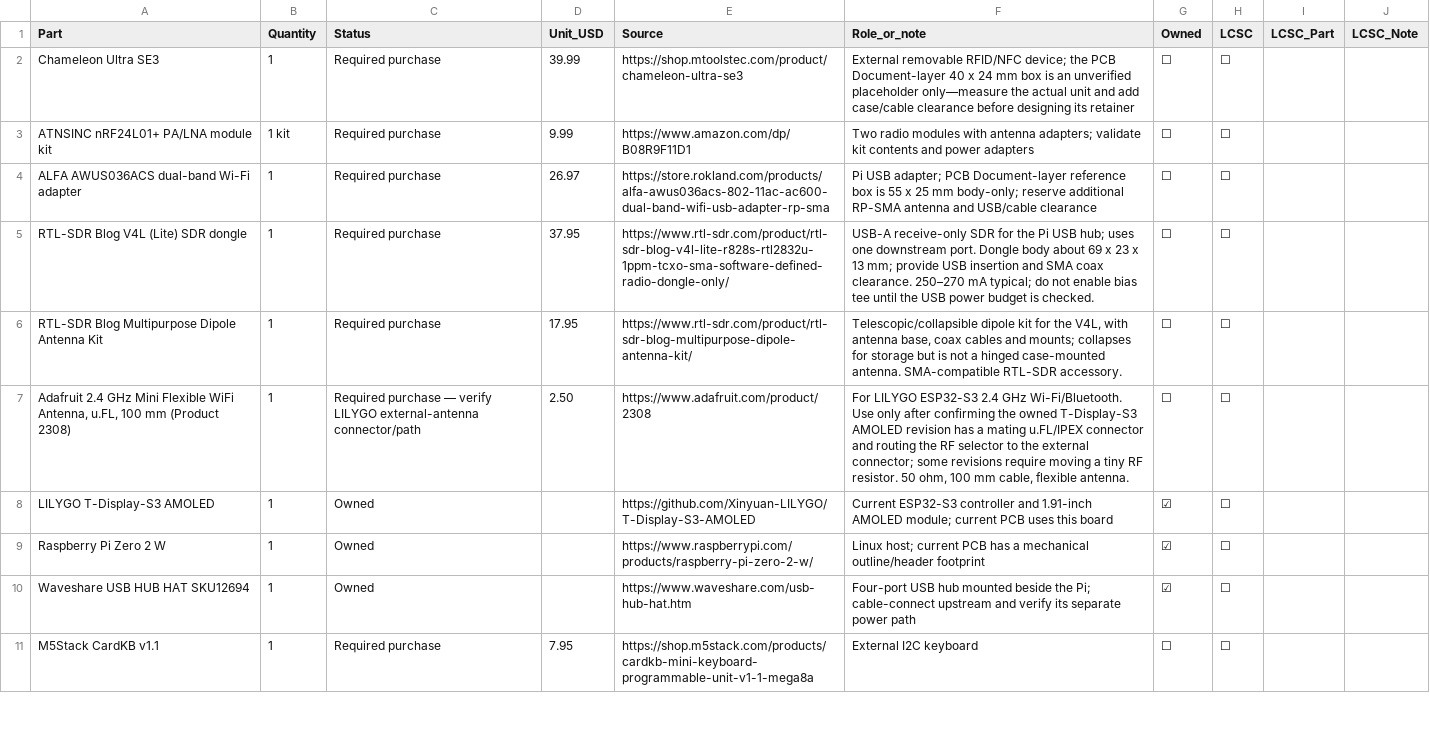
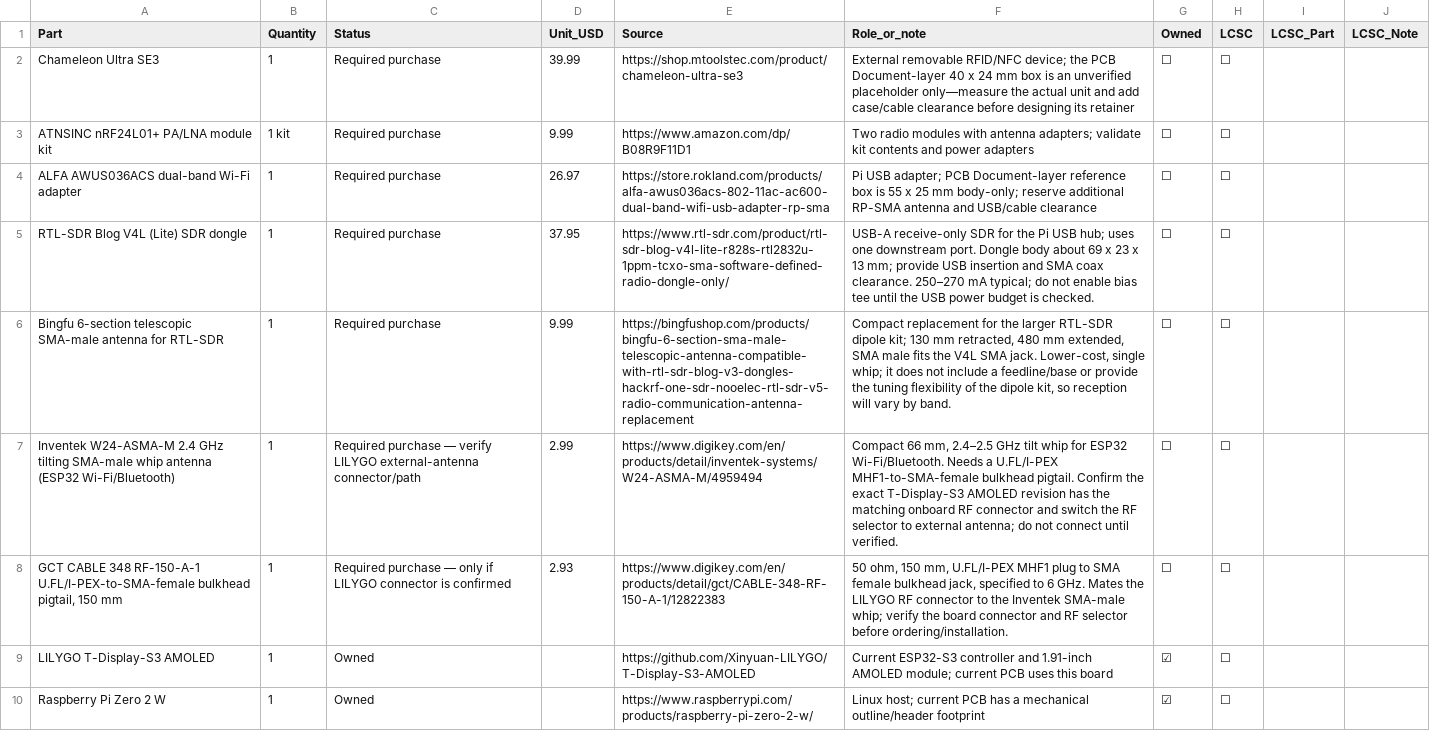
Before and after one commit to SomebodyYouMayKnow/cyberdeck, a CSV file: BOM.csv, drawn as a sheet; only a part is shown; the shorter side is filled out with more unchanged rows.

Commit message:
Update ESP32 and compact SDR antennas

```diff
--- a/BOM.csv
+++ b/BOM.csv
@@ -5,4 +5,5 @@
 "RTL-SDR Blog V4L (Lite) SDR dongle","1","Required purchase","37.95","https://www.rtl-sdr.com/product/rtl-sdr-blog-v4l-lite-r828s-rtl2832u-1ppm-tcxo-sma-software-defined-radio-dongle-only/","USB-A receive-only SDR for the Pi USB hub; uses one downstream port. Dongle body about 69 x 23 x 13 mm; provide USB insertion and SMA coax clearance. 250–270 mA typical; do not enable bias tee until the USB power budget is checked.","☐","☐","",""
-"RTL-SDR Blog Multipurpose Dipole Antenna Kit","1","Required purchase","17.95","https://www.rtl-sdr.com/product/rtl-sdr-blog-multipurpose-dipole-antenna-kit/","Telescopic/collapsible dipole kit for the V4L, with antenna base, coax cables and mounts; collapses for storage but is not a hinged case-mounted antenna. SMA-compatible RTL-SDR accessory.","☐","☐","",""
-"Adafruit 2.4 GHz Mini Flexible WiFi Antenna, u.FL, 100 mm (Product 2308)","1","Required purchase — verify LILYGO external-antenna connector/path","2.50","https://www.adafruit.com/product/2308","For LILYGO ESP32-S3 2.4 GHz Wi-Fi/Bluetooth. Use only after confirming the owned T-Display-S3 AMOLED revision has a mating u.FL/IPEX connector and routing the RF selector to the external connector; some revisions require moving a tiny RF resistor. 50 ohm, 100 mm cable, flexible antenna.","☐","☐","",""
+"Bingfu 6-section telescopic SMA-male antenna for RTL-SDR","1","Required purchase","9.99","https://bingfushop.com/products/bingfu-6-section-sma-male-telescopic-antenna-compatible-with-rtl-sdr-blog-v3-dongles-hackrf-one-sdr-nooelec-rtl-sdr-v5-radio-communication-antenna-replacement","Compact replacement for the larger RTL-SDR dipole kit; 130 mm retracted, 480 mm extended, SMA male fits the V4L SMA jack. Lower-cost, single whip; it does not include a feedline/base or provide the tuning flexibility of the dipole kit, so reception will vary by band.","☐","☐","",""
+"Inventek W24-ASMA-M 2.4 GHz tilting SMA-male whip antenna (ESP32 Wi-Fi/Bluetooth)","1","Required purchase — verify LILYGO external-antenna connector/path","2.99","https://www.digikey.com/en/products/detail/inventek-systems/W24-ASMA-M/4959494","Compact 66 mm, 2.4–2.5 GHz tilt whip for ESP32 Wi-Fi/Bluetooth. Needs a U.FL/I-PEX MHF1-to-SMA-female bulkhead pigtail. Confirm the exact T-Display-S3 AMOLED revision has the matching onboard RF connector and switch the RF selector to external antenna; do not connect until verified.","☐","☐","",""
+"GCT CABLE 348 RF-150-A-1 U.FL/I-PEX-to-SMA-female bulkhead pigtail, 150 mm","1","Required purchase — only if LILYGO connector is confirmed","2.93","https://www.digikey.com/en/products/detail/gct/CABLE-348-RF-150-A-1/12822383","50 ohm, 150 mm, U.FL/I-PEX MHF1 plug to SMA female bulkhead jack, specified to 6 GHz. Mates the LILYGO RF connector to the Inventek SMA-male whip; verify the board connector and RF selector before ordering/installation.","☐","☐","",""
 "LILYGO T-Display-S3 AMOLED","1","Owned","","https://github.com/Xinyuan-LILYGO/T-Display-S3-AMOLED","Current ESP32-S3 controller and 1.91-inch AMOLED module; current PCB uses this board","☑","☐","",""
```
Also changed, not shown: 1 other file.
